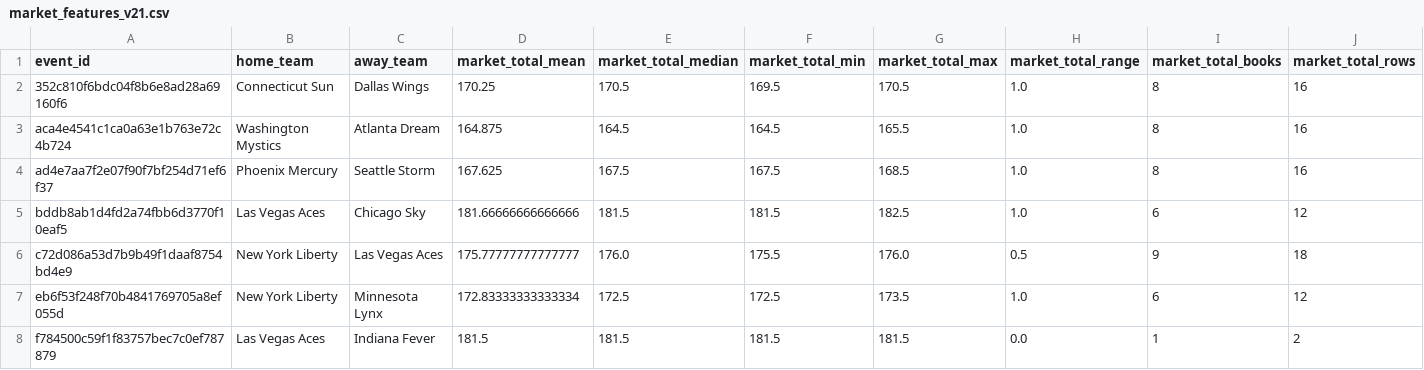
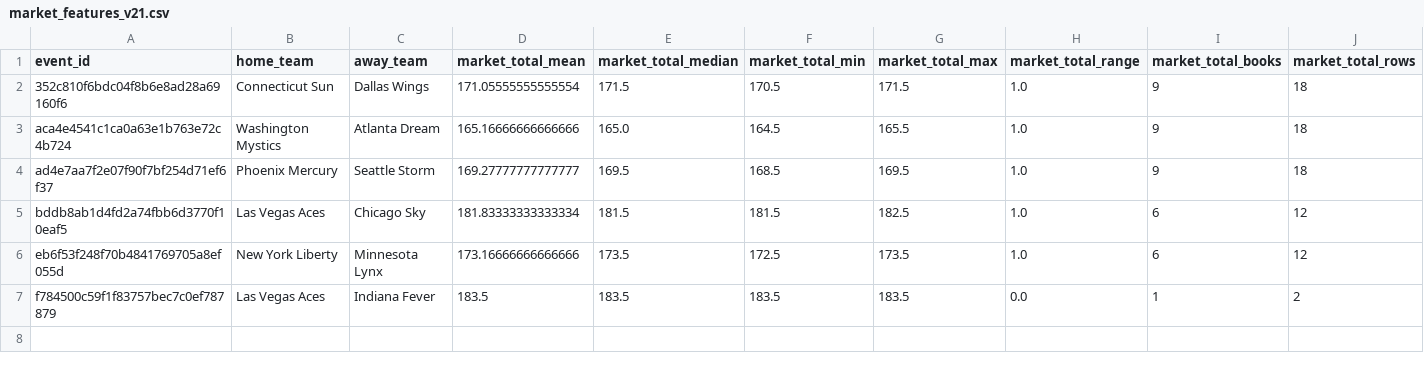
Before and after one commit to damoutinho11-art/wnba-edge-lab, a CSV file: wnba_outputs/market_features_v21.csv, drawn as a sheet.

```diff
--- a/wnba_outputs/market_features_v21.csv
+++ b/wnba_outputs/market_features_v21.csv
@@ -1,8 +1,7 @@
 event_id,home_team,away_team,market_total_mean,market_total_median,market_total_min,market_total_max,market_total_range,market_total_books,market_total_rows
-352c810f6bdc04f8b6e8ad28a69160f6,Connecticut Sun,Dallas Wings,170.25,170.5,169.5,170.5,1.0,8,16
-aca4e4541c1ca0a63e1b763e72c4b724,Washington Mystics,Atlanta Dream,164.875,164.5,164.5,165.5,1.0,8,16
-ad4e7aa7f2e07f90f7bf254d71ef6f37,Phoenix Mercury,Seattle Storm,167.625,167.5,167.5,168.5,1.0,8,16
-bddb8ab1d4fd2a74fbb6d3770f10eaf5,Las Vegas Aces,Chicago Sky,181.66666666666666,181.5,181.5,182.5,1.0,6,12
-c72d086a53d7b9b49f1daaf8754bd4e9,New York Liberty,Las Vegas Aces,175.77777777777777,176.0,175.5,176.0,0.5,9,18
-eb6f53f248f70b4841769705a8ef055d,New York Liberty,Minnesota Lynx,172.83333333333334,172.5,172.5,173.5,1.0,6,12
-f784500c59f1f83757bec7c0ef787879,Las Vegas Aces,Indiana Fever,181.5,181.5,181.5,181.5,0.0,1,2
+352c810f6bdc04f8b6e8ad28a69160f6,Connecticut Sun,Dallas Wings,171.05555555555554,171.5,170.5,171.5,1.0,9,18
+aca4e4541c1ca0a63e1b763e72c4b724,Washington Mystics,Atlanta Dream,165.16666666666666,165.0,164.5,165.5,1.0,9,18
+ad4e7aa7f2e07f90f7bf254d71ef6f37,Phoenix Mercury,Seattle Storm,169.27777777777777,169.5,168.5,169.5,1.0,9,18
+bddb8ab1d4fd2a74fbb6d3770f10eaf5,Las Vegas Aces,Chicago Sky,181.83333333333334,181.5,181.5,182.5,1.0,6,12
+eb6f53f248f70b4841769705a8ef055d,New York Liberty,Minnesota Lynx,173.16666666666666,173.5,172.5,173.5,1.0,6,12
+f784500c59f1f83757bec7c0ef787879,Las Vegas Aces,Indiana Fever,183.5,183.5,183.5,183.5,0.0,1,2
```
Also changed, not shown: wnba_outputs/hermes_advisory_queue_v21.csv, wnba_outputs/model_advisory_scores_v21.csv, 36 other files.
